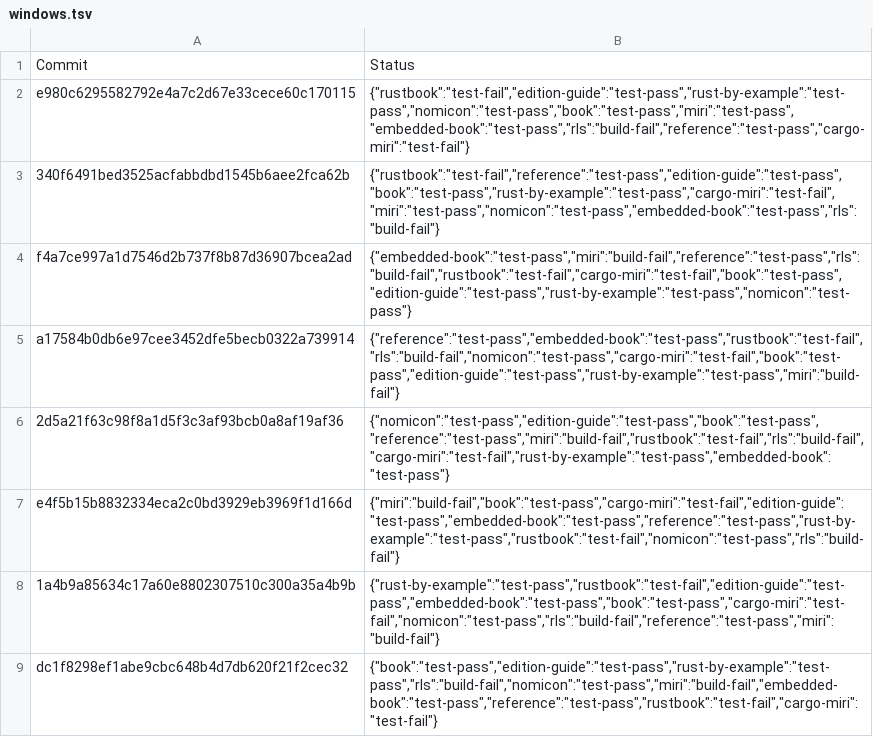
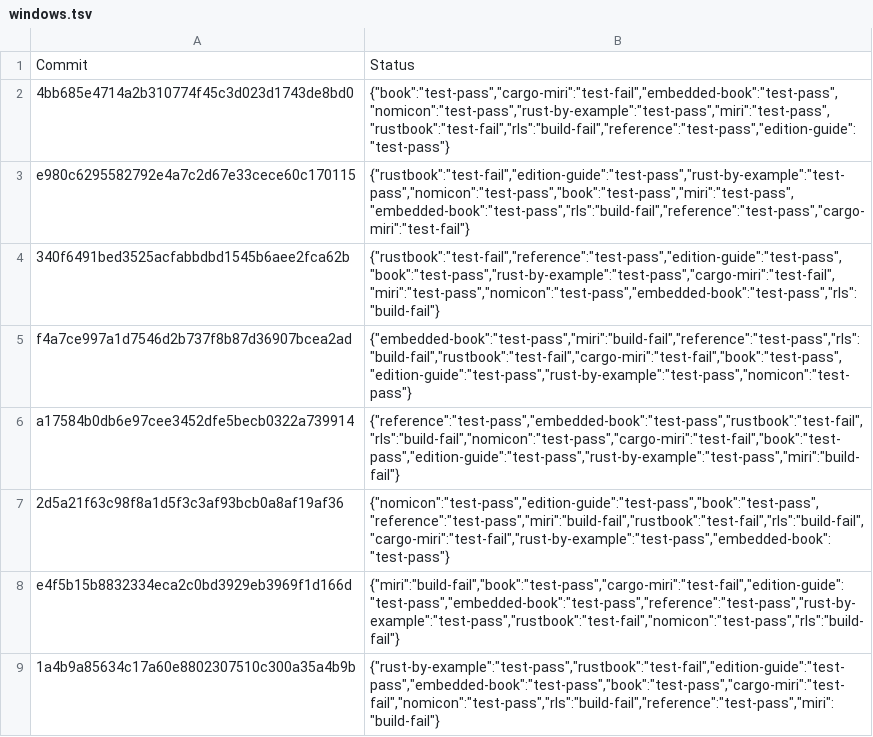
Before and after one commit to rust-lang-nursery/rust-toolstate, a TSV file: history/windows.tsv, drawn as a sheet; only a part is shown; the shorter side is filled out with more unchanged rows.

Commit message:
(windows CI update)

```diff
--- a/history/windows.tsv
+++ b/history/windows.tsv
@@ -1,2 +1,3 @@
 Commit	Status
+4bb685e4714a2b310774f45c3d023d1743de8bd0	{"book":"test-pass","cargo-miri":"test-fail","embedded-book":"test-pass","nomicon":"test-pass","rust-by-example":"test-pass","miri":"test-pass","rustbook":"test-fail","rls":"build-fail","reference":"test-pass","edition-guide":"test-pass"}
 e980c6295582792e4a7c2d67e33cece60c170115	{"rustbook":"test-fail","edition-guide":"test-pass","rust-by-example":"test-pass","nomicon":"test-pass","book":"test-pass","miri":"test-pass","embedded-book":"test-pass","rls":"build-fail","reference":"test-pass","cargo-miri":"test-fail"}
```
